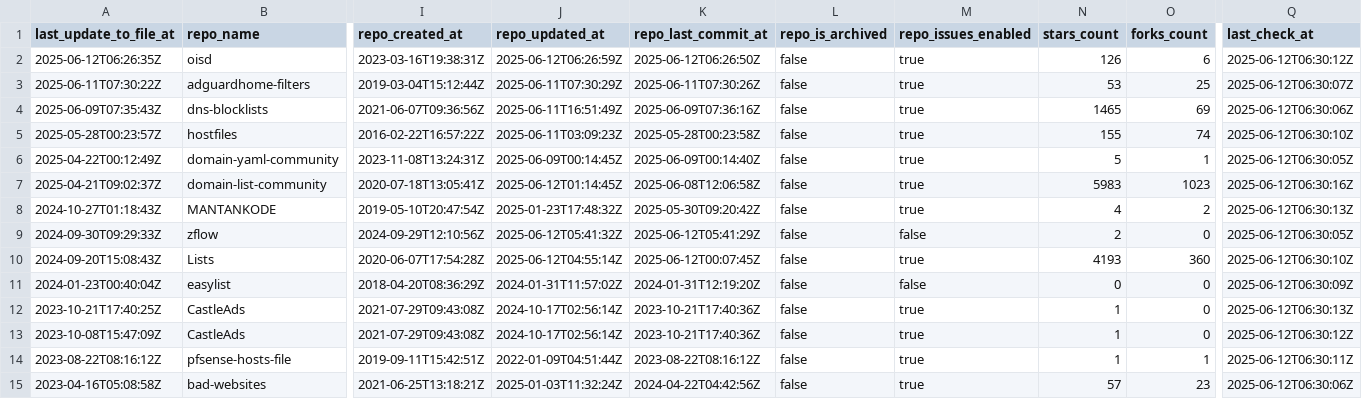
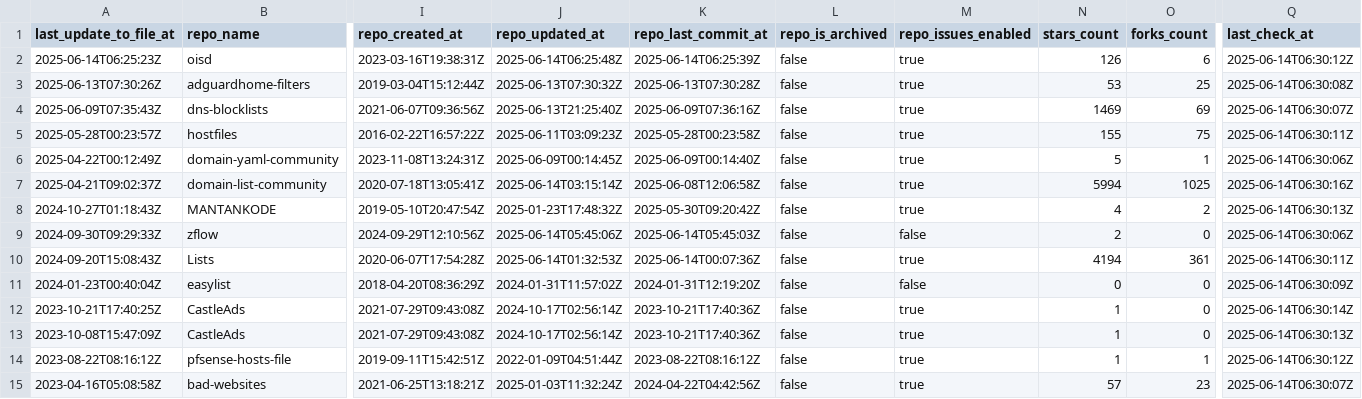
Before and after one commit to Bon-Appetit/porn-domains, a CSV file: blacklist/bl-sources.csv, drawn as a sheet; only a part is shown, gaps mark what is left out; the diff covers the shown part only; the diff names each change by its address in the sheet, - before the commit and + after, or states it on an @@ line.

Commit message:
[AUTO] Rebuild CSV files for sources
Runtime: 00h:00m:16s

```diff
--- a/blacklist/bl-sources.csv
+++ b/blacklist/bl-sources.csv
-A2 (last_update_to_file_at): 2025-06-12T06:26:35Z
+A2 (last_update_to_file_at): 2025-06-14T06:25:23Z
-J2 (repo_updated_at): 2025-06-12T06:26:59Z
+J2 (repo_updated_at): 2025-06-14T06:25:48Z
-K2 (repo_last_commit_at): 2025-06-12T06:26:50Z
+K2 (repo_last_commit_at): 2025-06-14T06:25:39Z
-Q2 (last_check_at): 2025-06-12T06:30:12Z
+Q2 (last_check_at): 2025-06-14T06:30:12Z
-A3 (last_update_to_file_at): 2025-06-11T07:30:22Z
+A3 (last_update_to_file_at): 2025-06-13T07:30:26Z
-J3 (repo_updated_at): 2025-06-11T07:30:29Z
+J3 (repo_updated_at): 2025-06-13T07:30:32Z
-K3 (repo_last_commit_at): 2025-06-11T07:30:26Z
+K3 (repo_last_commit_at): 2025-06-13T07:30:28Z
-Q3 (last_check_at): 2025-06-12T06:30:07Z
+Q3 (last_check_at): 2025-06-14T06:30:08Z
-J4 (repo_updated_at): 2025-06-11T16:51:49Z
+J4 (repo_updated_at): 2025-06-13T21:25:40Z
-N4 (stars_count): 1465
+N4 (stars_count): 1469
-Q4 (last_check_at): 2025-06-12T06:30:06Z
+Q4 (last_check_at): 2025-06-14T06:30:07Z
-O5 (forks_count): 74
+O5 (forks_count): 75
-Q5 (last_check_at): 2025-06-12T06:30:10Z
+Q5 (last_check_at): 2025-06-14T06:30:11Z
-Q6 (last_check_at): 2025-06-12T06:30:05Z
+Q6 (last_check_at): 2025-06-14T06:30:06Z
-J7 (repo_updated_at): 2025-06-12T01:14:45Z
+J7 (repo_updated_at): 2025-06-14T03:15:14Z
-N7 (stars_count): 5983
+N7 (stars_count): 5994
-O7 (forks_count): 1023
+O7 (forks_count): 1025
-Q7 (last_check_at): 2025-06-12T06:30:16Z
+Q7 (last_check_at): 2025-06-14T06:30:16Z
-Q8 (last_check_at): 2025-06-12T06:30:13Z
+Q8 (last_check_at): 2025-06-14T06:30:13Z
-J9 (repo_updated_at): 2025-06-12T05:41:32Z
+J9 (repo_updated_at): 2025-06-14T05:45:06Z
-K9 (repo_last_commit_at): 2025-06-12T05:41:29Z
+K9 (repo_last_commit_at): 2025-06-14T05:45:03Z
-Q9 (last_check_at): 2025-06-12T06:30:05Z
+Q9 (last_check_at): 2025-06-14T06:30:06Z
-J10 (repo_updated_at): 2025-06-12T04:55:14Z
+J10 (repo_updated_at): 2025-06-14T01:32:53Z
-K10 (repo_last_commit_at): 2025-06-12T00:07:45Z
+K10 (repo_last_commit_at): 2025-06-14T00:07:36Z
-N10 (stars_count): 4193
+N10 (stars_count): 4194
-O10 (forks_count): 360
+O10 (forks_count): 361
-Q10 (last_check_at): 2025-06-12T06:30:10Z
+Q10 (last_check_at): 2025-06-14T06:30:11Z
-Q11 (last_check_at): 2025-06-12T06:30:09Z
+Q11 (last_check_at): 2025-06-14T06:30:09Z
-Q12 (last_check_at): 2025-06-12T06:30:13Z
+Q12 (last_check_at): 2025-06-14T06:30:14Z
-Q13 (last_check_at): 2025-06-12T06:30:12Z
+Q13 (last_check_at): 2025-06-14T06:30:13Z
-Q14 (last_check_at): 2025-06-12T06:30:11Z
+Q14 (last_check_at): 2025-06-14T06:30:12Z
-Q15 (last_check_at): 2025-06-12T06:30:06Z
+Q15 (last_check_at): 2025-06-14T06:30:07Z
```
Also changed, not shown: 22 edited cells elsewhere in this file.
